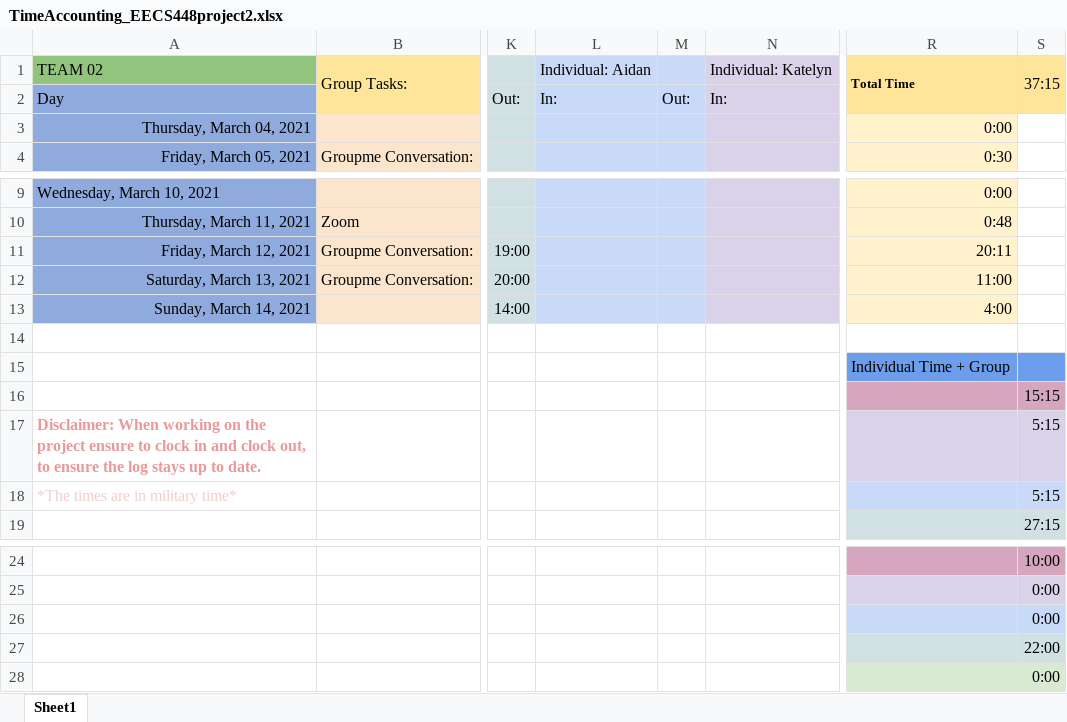
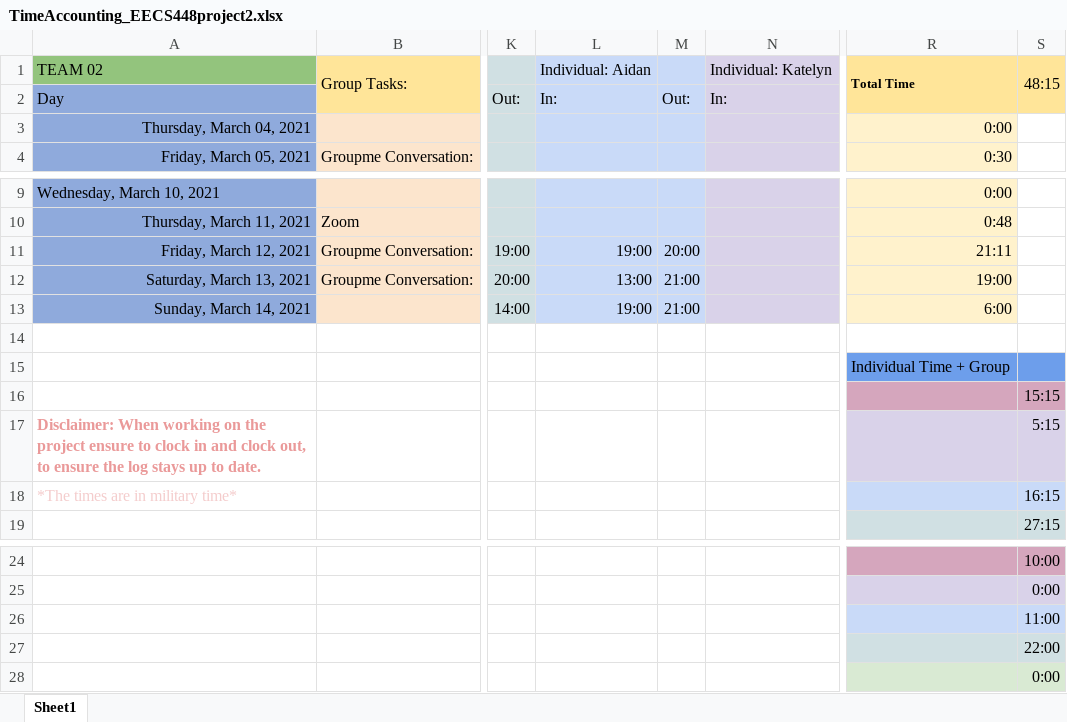
Before and after one commit to johnportin/EECS448_Project2, an Excel workbook: Documentation_Project2/TimeAccounting_EECS448project2.xlsx, sheet Sheet1, drawn as a sheet; only a part is shown, gaps mark what is left out; values as stored, in another font and other column widths than the file's, no borders; the diff names each change by its address in the sheet, - before the commit and + after, or states it on an @@ line.

```diff
--- a/Documentation_Project2/TimeAccounting_EECS448project2.xlsx (sheet Sheet1)
+++ b/Documentation_Project2/TimeAccounting_EECS448project2.xlsx (sheet Sheet1)
-S1: 37:15
+S1: 48:15
-L11: (empty)
+L11: 19:00
-M11: (empty)
+M11: 20:00
-R11: 20:11
+R11: 21:11
-L12: (empty)
+L12: 13:00
-M12:M13: (empty)
+M12:M13: 21:00
-R12: 11:00
+R12: 19:00
-L13: (empty)
+L13: 19:00
-R13: 4:00
+R13: 6:00
-S18: 5:15
+S18: 16:15
-S26: 0:00
+S26: 11:00
```
Also changed, not shown: 2 other files.
